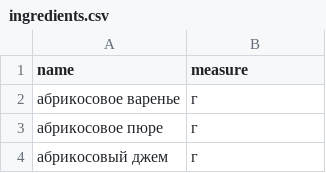
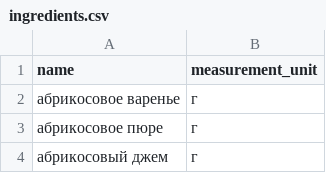
Before and after one commit to alekseikogan/foodgram-project-react, a CSV file: data/ingredients.csv, drawn as a sheet; only a part is shown.

```diff
--- a/data/ingredients.csv
+++ b/data/ingredients.csv
@@ -1,2 +1,2 @@
-name,measure
+name,measurement_unit
 абрикосовое варенье,г
```
Also changed, not shown: 19 other files.
